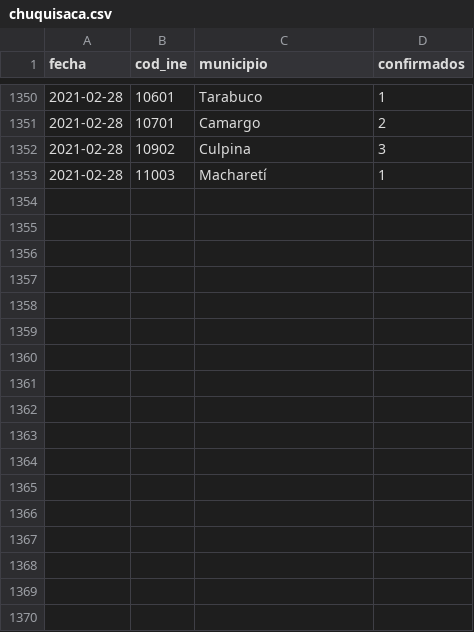
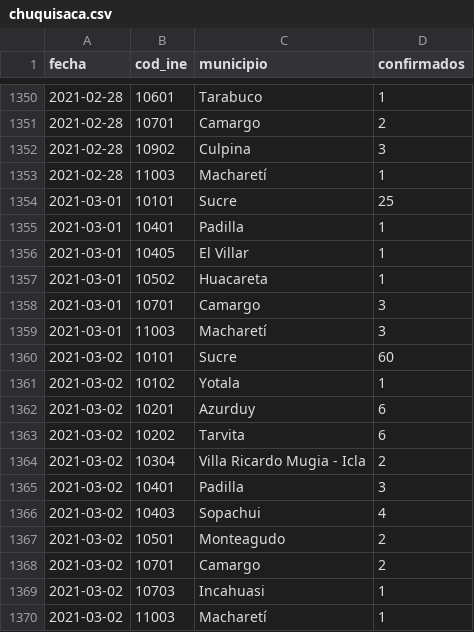
Before and after one commit to mauforonda/covid19bolivia-municipal, a CSV file: chuquisaca.csv, drawn as a sheet; only a part is shown, gaps mark what is left out.

```diff
--- a/chuquisaca.csv
+++ b/chuquisaca.csv
@@ -1353 +1353,18 @@ fecha,cod_ine,municipio,confirmados
 2021-02-28,11003,Macharetí,1
+2021-03-01,10101,Sucre,25
+2021-03-01,10401,Padilla,1
+2021-03-01,10405,El Villar,1
+2021-03-01,10502,Huacareta,1
+2021-03-01,10701,Camargo,3
+2021-03-01,11003,Macharetí,3
+2021-03-02,10101,Sucre,60
+2021-03-02,10102,Yotala,1
+2021-03-02,10201,Azurduy,6
+2021-03-02,10202,Tarvita,6
+2021-03-02,10304,Villa Ricardo Mugia - Icla,2
+2021-03-02,10401,Padilla,3
+2021-03-02,10403,Sopachui,4
+2021-03-02,10501,Monteagudo,2
+2021-03-02,10701,Camargo,2
+2021-03-02,10703,Incahuasi,1
+2021-03-02,11003,Macharetí,1
```
Also changed, not shown: beni.csv, cochabamba.csv, 6 other files.
